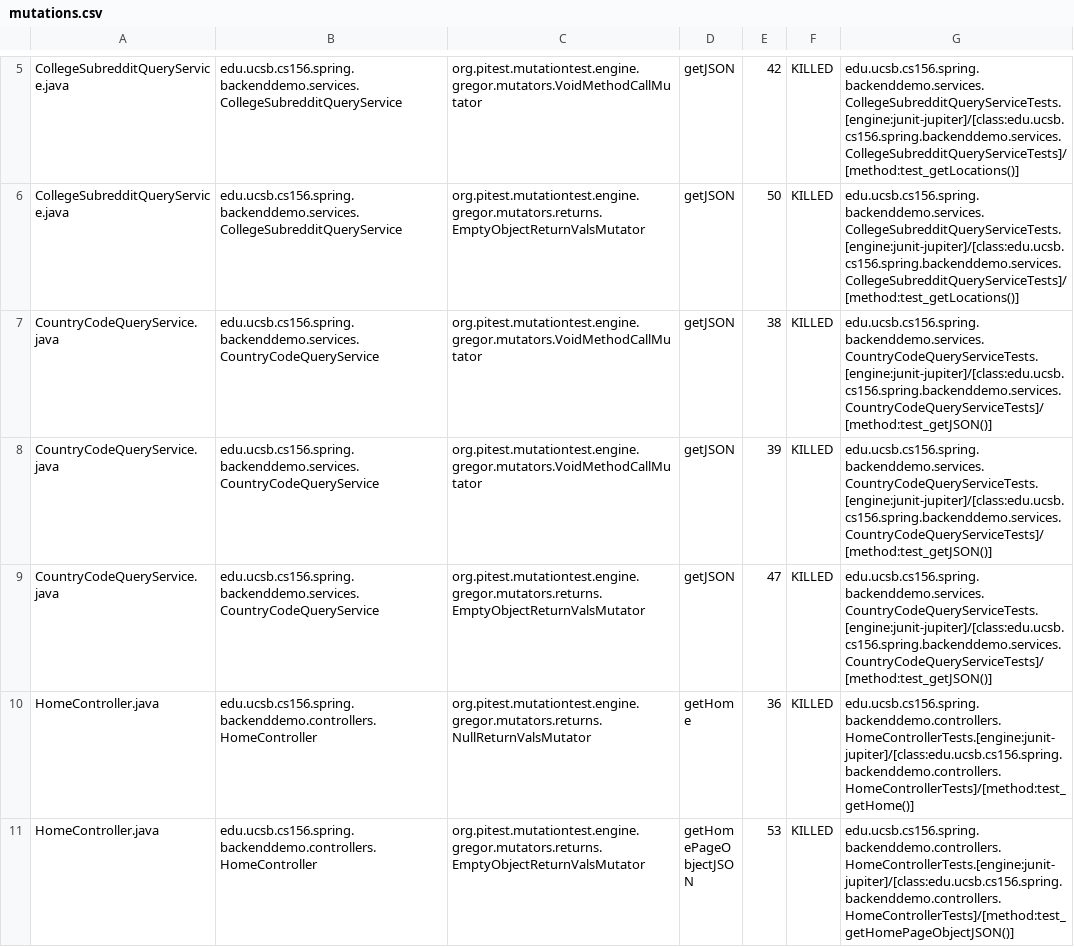
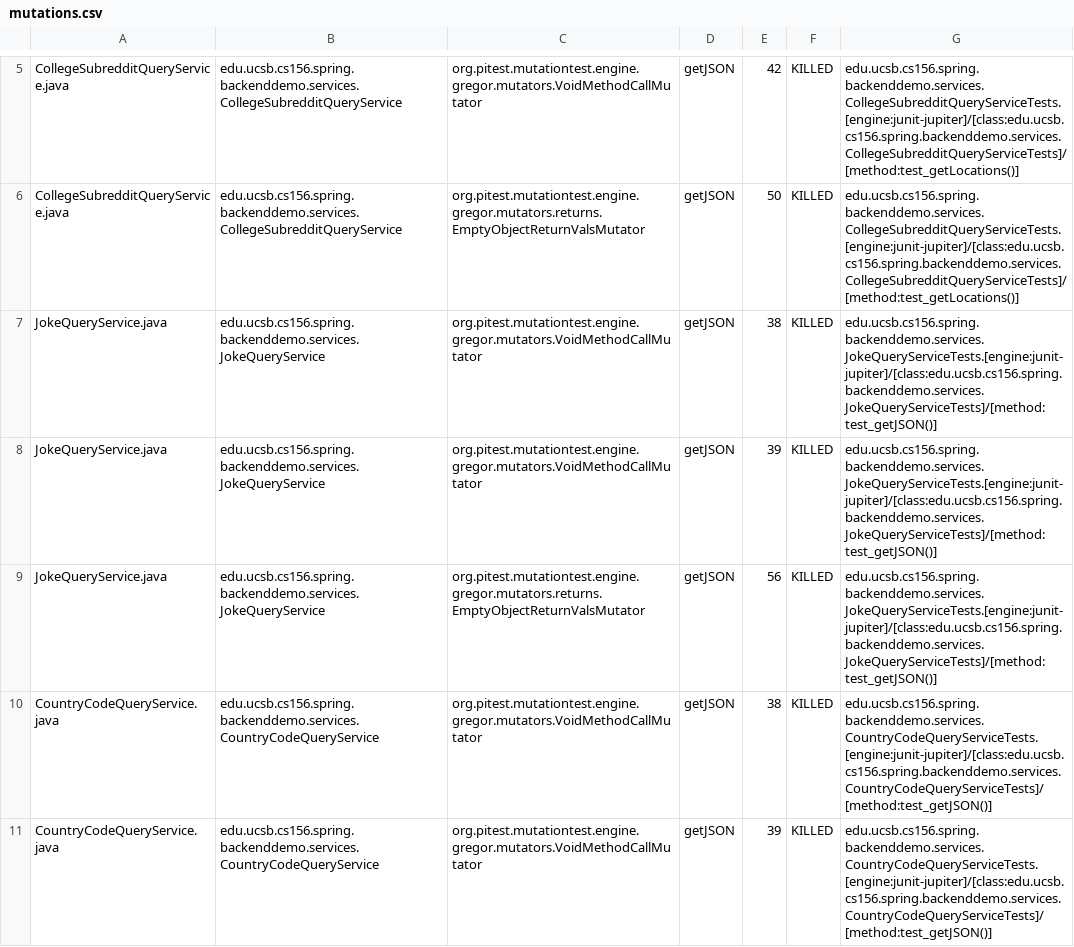
Before and after one commit to ucsb-cs156-w24/team01-w24-4pm-3, a CSV file: pitest/mutations.csv, drawn as a sheet; only a part is shown, gaps mark what is left out; the shorter side is filled out with more unchanged rows; the diff names each change by its address in the sheet, - before the commit and + after, or states it on an @@ line.

Commit message:
Deploying to gh-pages from @ ucsb-cs156-w24/team01-w24-4pm-3@773c6d213c839e49d8c4aa5dd893b6e62573d0f4 🚀

```diff
--- a/pitest/mutations.csv
+++ b/pitest/mutations.csv
+row 7: JokeQueryService.java | edu.ucsb.cs156.spring.backenddemo.services.JokeQueryService | org.pitest.mutationtest.engine.gregor.mutators.VoidMethodCallMutator | getJSON | 38 | KILLED | edu.ucsb.cs156.spring.backenddemo.services.JokeQueryServiceTests.[engine:junit-jupiter]/[class:edu.ucsb.cs156.spring.backenddemo.services.JokeQueryServiceTests]/[method:test_getJSON()]
+row 8: JokeQueryService.java | edu.ucsb.cs156.spring.backenddemo.services.JokeQueryService | org.pitest.mutationtest.engine.gregor.mutators.VoidMethodCallMutator | getJSON | 39 | KILLED | edu.ucsb.cs156.spring.backenddemo.services.JokeQueryServiceTests.[engine:junit-jupiter]/[class:edu.ucsb.cs156.spring.backenddemo.services.JokeQueryServiceTests]/[method:test_getJSON()]
+row 9: JokeQueryService.java | edu.ucsb.cs156.spring.backenddemo.services.JokeQueryService | org.pitest.mutationtest.engine.gregor.mutators.returns.EmptyObjectReturnValsMutator | getJSON | 56 | KILLED | edu.ucsb.cs156.spring.backenddemo.services.JokeQueryServiceTests.[engine:junit-jupiter]/[class:edu.ucsb.cs156.spring.backenddemo.services.JokeQueryServiceTests]/[method:test_getJSON()]
```
Also changed, not shown: 11 other files.
